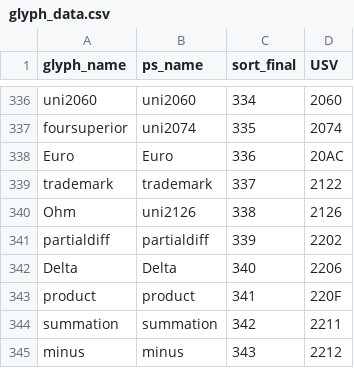
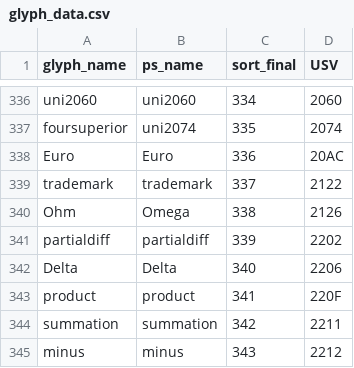
Before and after one commit to silnrsi/font-daibannasil, a CSV file: source/glyph_data.csv, drawn as a sheet; only a part is shown, gaps mark what is left out.

Commit message:
Fix an AGLFN glyph name

```diff
--- a/source/glyph_data.csv
+++ b/source/glyph_data.csv
@@ -339,3 +339,3 @@ Euro,Euro,336,20AC
 trademark,trademark,337,2122
-Ohm,uni2126,338,2126
+Ohm,Omega,338,2126
 partialdiff,partialdiff,339,2202
```
Also changed, not shown: 5 other files.
